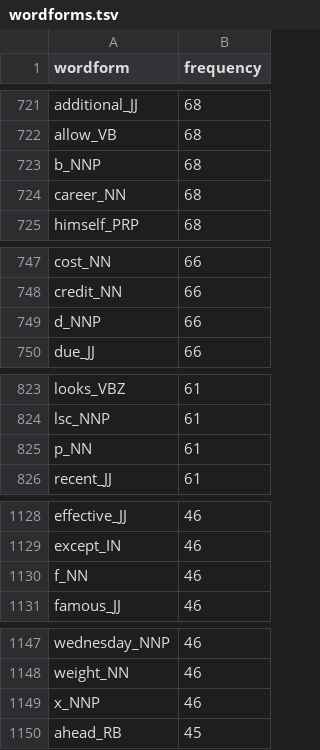
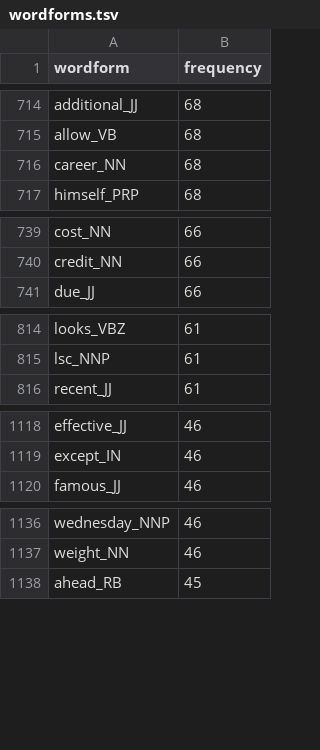
Before and after one commit to dwhieb/dissertation, a TSV file: data/English/stats/wordforms.tsv, drawn as a sheet; only a part is shown, gaps mark what is left out; removed rows and columns are numbered as before the commit, all else as after; the diff covers the shown part only; the diff names each change by its address in the sheet, - before the commit and + after, or states it on an @@ line.

```diff
--- a/data/English/stats/wordforms.tsv
+++ b/data/English/stats/wordforms.tsv
-row 723: b_NNP | 68
-row 749: d_NNP | 66
-row 825: p_NN | 61
-row 1130: f_NN | 46
-row 1149: x_NNP | 46
```
Also changed, not shown: 2 added rows, 46 removed rows and 2 edited cells elsewhere in this file.
